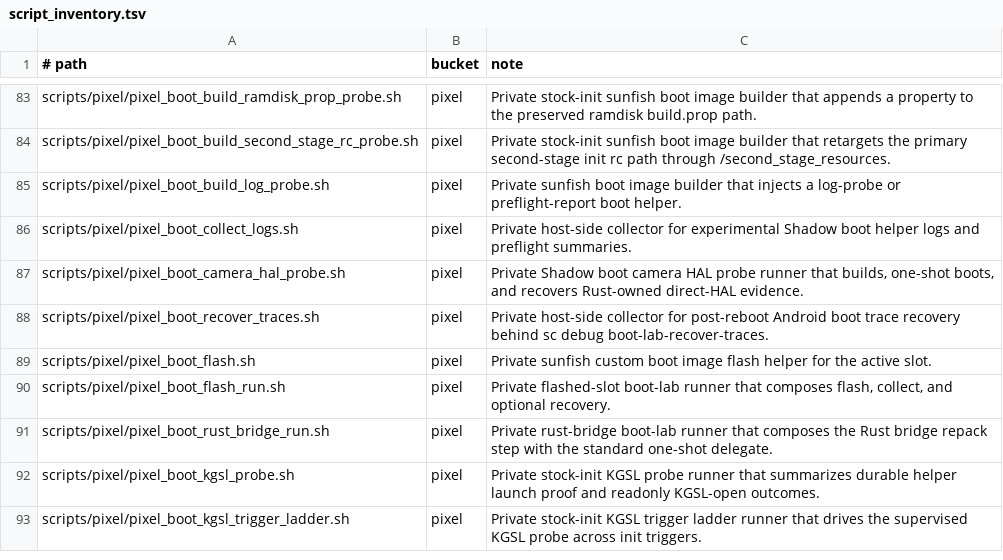
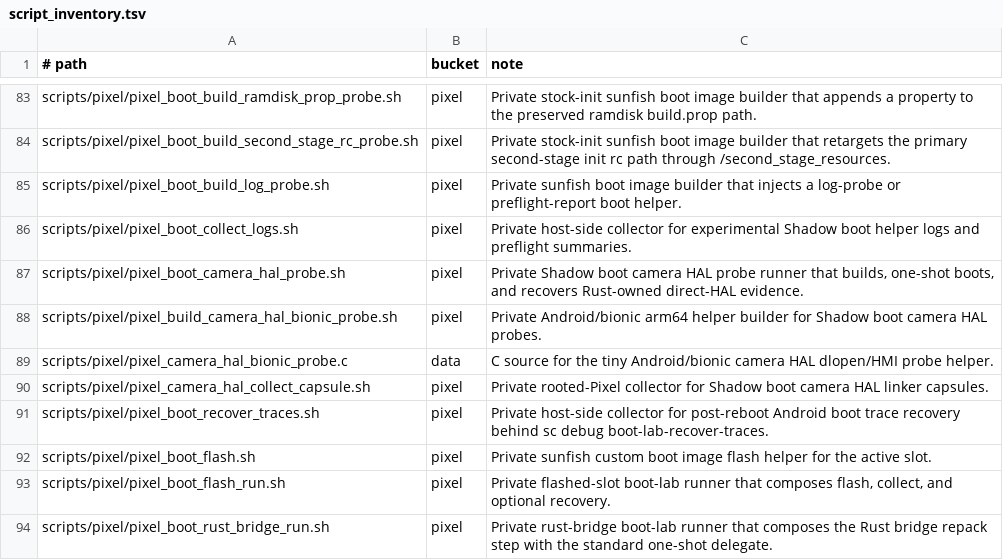
Before and after one commit to justinmoon/shadow, a TSV file: scripts/ci/script_inventory.tsv, drawn as a sheet; only a part is shown, gaps mark what is left out; the shorter side is filled out with more unchanged rows; the diff names each change by its address in the sheet, - before the commit and + after, or states it on an @@ line.

Commit message:
Probe camera HAL from boot userspace

```diff
--- a/scripts/ci/script_inventory.tsv
+++ b/scripts/ci/script_inventory.tsv
+row 88: scripts/pixel/pixel_build_camera_hal_bionic_probe.sh | pixel | Private Android/bionic arm64 helper builder for Shadow boot camera HAL probes.
+row 89: scripts/pixel/pixel_camera_hal_bionic_probe.c | data | C source for the tiny Android/bionic camera HAL dlopen/HMI probe helper.
+row 90: scripts/pixel/pixel_camera_hal_collect_capsule.sh | pixel | Private rooted-Pixel collector for Shadow boot camera HAL linker capsules.
```
Also changed, not shown: 12 other files.
